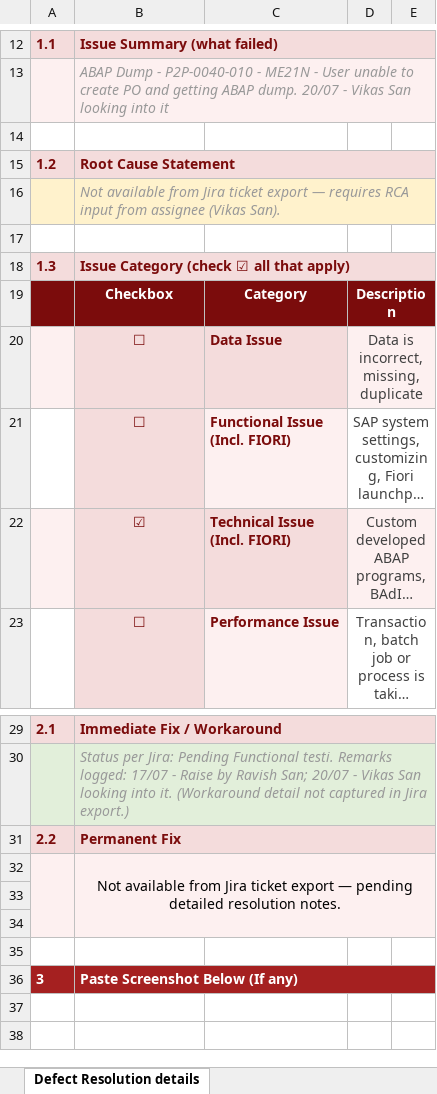
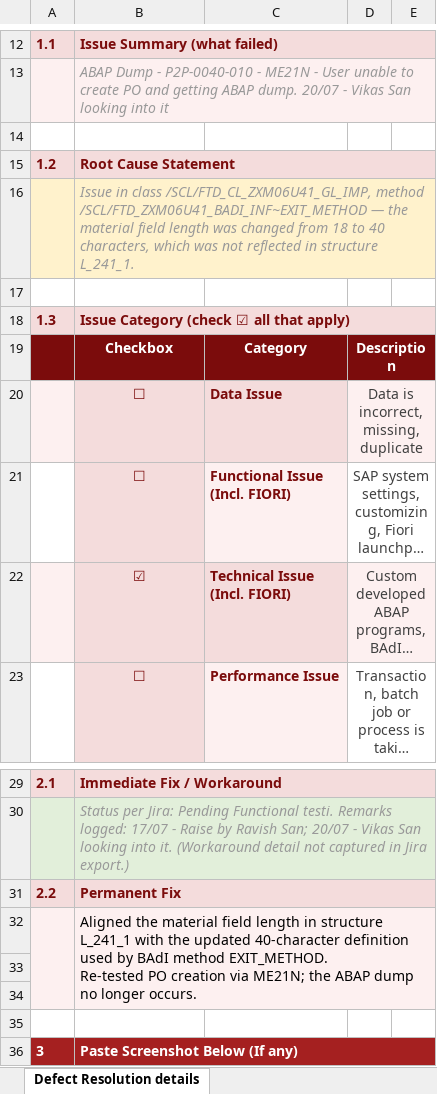
Before and after one commit to jainritika9/JIRADOC, an Excel workbook: 02. FAT_Resolution Document/S4_FAT_AXCELEFT-3370_User unable to create PO and getting ABAP dump..xlsx, sheet Defect Resolution details, drawn as a sheet; only a part is shown, gaps mark what is left out; long unchanged cells end in …; values as stored, in another font and other column widths than the file's, no borders; charts and pictures not drawn; ↵ is a line break in a cell; the diff names each change by its address in the sheet, - before the commit and + after, or states it on an @@ line.

```diff
--- a/02. FAT_Resolution Document/S4_FAT_AXCELEFT-3370_User unable to create PO and getting ABAP dump..xlsx (sheet Defect Resolution details)
+++ b/02. FAT_Resolution Document/S4_FAT_AXCELEFT-3370_User unable to create PO and getting ABAP dump..xlsx (sheet Defect Resolution details)
-B16: Not available from Jira ticket export — requires RCA input from assignee (Vikas San).
+B16: Issue in class /SCL/FTD_CL_ZXM06U41_GL_IMP, method /SCL/FTD_ZXM06U41_BADI_INF~EXIT_METHOD — the material field length was changed from 18 to 40 characters, which was not reflected in structure L_241_1.
-B32: Not available from Jira ticket export — pending detailed resolution notes.
+B32: Aligned the material field length in structure L_241_1 with the updated 40-character definition used by BAdI method EXIT_METHOD. ↵ Re-tested PO creation via ME21N; the ABAP dump no longer occurs.
-B32 alignment: center
+B32 alignment: left
```
Also changed, not shown: charts or pictures, 02. FAT_Resolution Document/S4_FAT_AXCELEFT-3245_field type conflict..xlsx, 02. FAT_Resolution Document/S4_FAT_AXCELEFT-3250_Runtime error during TECO of the workorder.xlsx, 3 other files.
